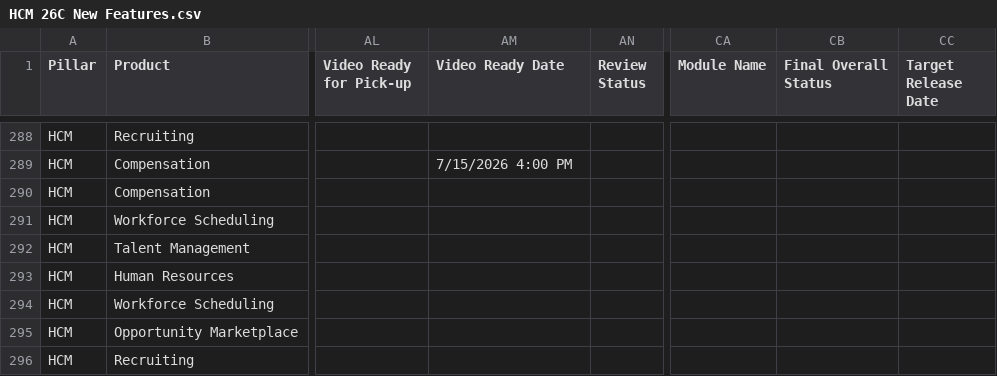
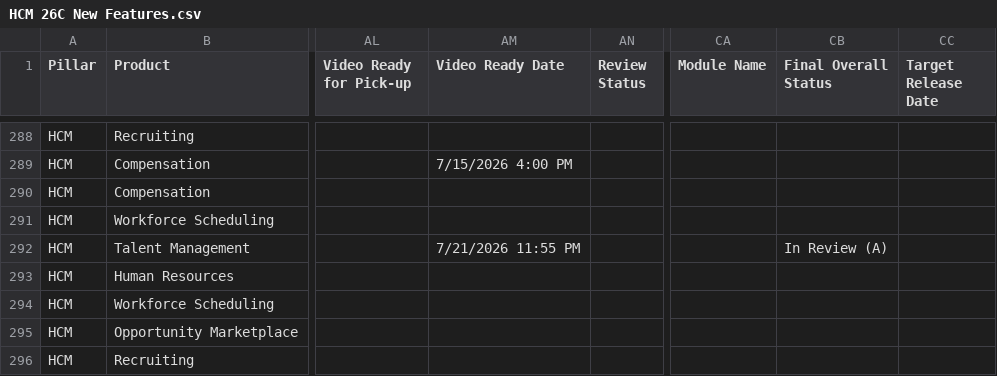
Before and after one commit to pavithraguruprasadb-maker/26C-New-Features-Dashboard, a CSV file: HCM 26C New Features.csv, drawn as a sheet; only a part is shown, gaps mark what is left out; the diff covers the shown part only; the diff names each change by its address in the sheet, - before the commit and + after, or states it on an @@ line.

Commit message:
Add files via upload

```diff
--- a/HCM 26C New Features.csv
+++ b/HCM 26C New Features.csv
-AM292 (Video Ready Date): (empty)
+AM292 (Video Ready Date): 7/21/2026 11:55 PM
-CB292 (Final Overall Status): (empty)
+CB292 (Final Overall Status): In Review (A)
```
Also changed, not shown: 20 edited cells elsewhere in this file.
